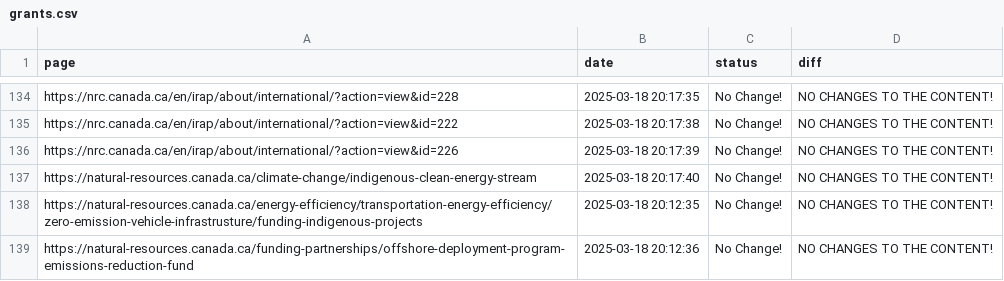
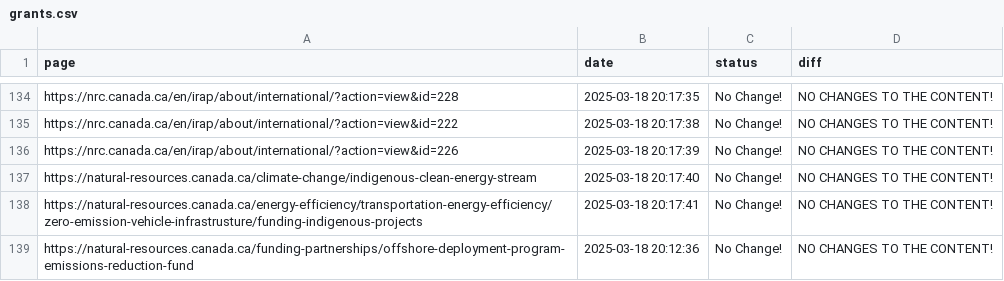
Before and after one commit to Ling-Jun/CGH_tracking, a CSV file: grants.csv, drawn as a sheet; only a part is shown, gaps mark what is left out.

Commit message:
Content update for ENTIRE LOCAL REPO at 2025-03-18  20-17-41

```diff
--- a/grants.csv
+++ b/grants.csv
@@ -137,3 +137,3 @@ https://nrc.canada.ca/en/irap/about/international/?action=view&id=226,2025-03-18
 https://natural-resources.canada.ca/climate-change/indigenous-clean-energy-stream,2025-03-18 20:17:40,No Change!,NO CHANGES TO THE CONTENT!
-https://natural-resources.canada.ca/energy-efficiency/transportation-energy-efficiency/zero-emission-vehicle-infrastrusture/funding-indigenous-projects,2025-03-18 20:12:35,No Change!,NO CHANGES TO THE CONTENT!
+https://natural-resources.canada.ca/energy-efficiency/transportation-energy-efficiency/zero-emission-vehicle-infrastrusture/funding-indigenous-projects,2025-03-18 20:17:41,No Change!,NO CHANGES TO THE CONTENT!
 https://natural-resources.canada.ca/funding-partnerships/offshore-deployment-program-emissions-reduction-fund,2025-03-18 20:12:36,No Change!,NO CHANGES TO THE CONTENT!
```
